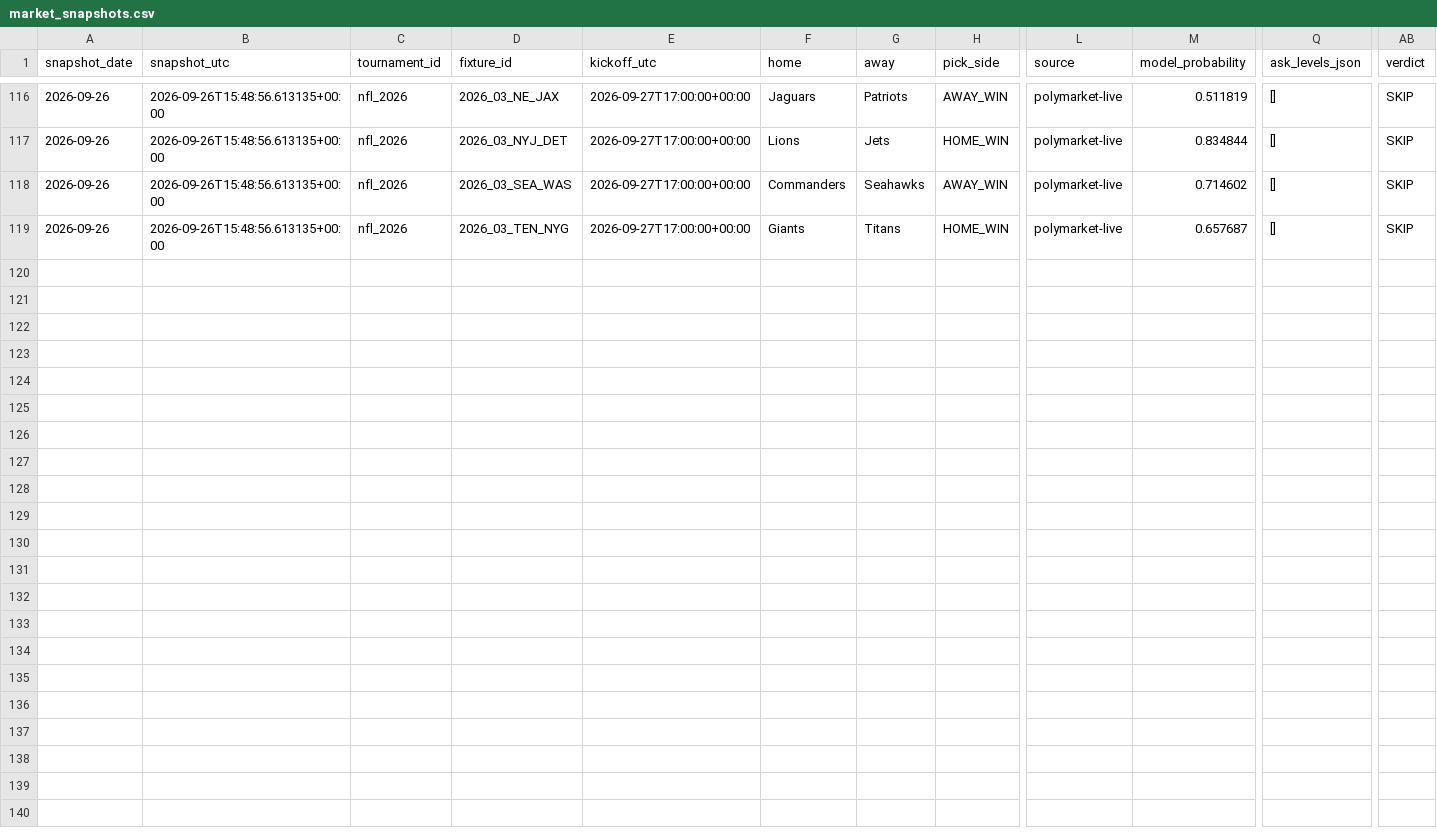
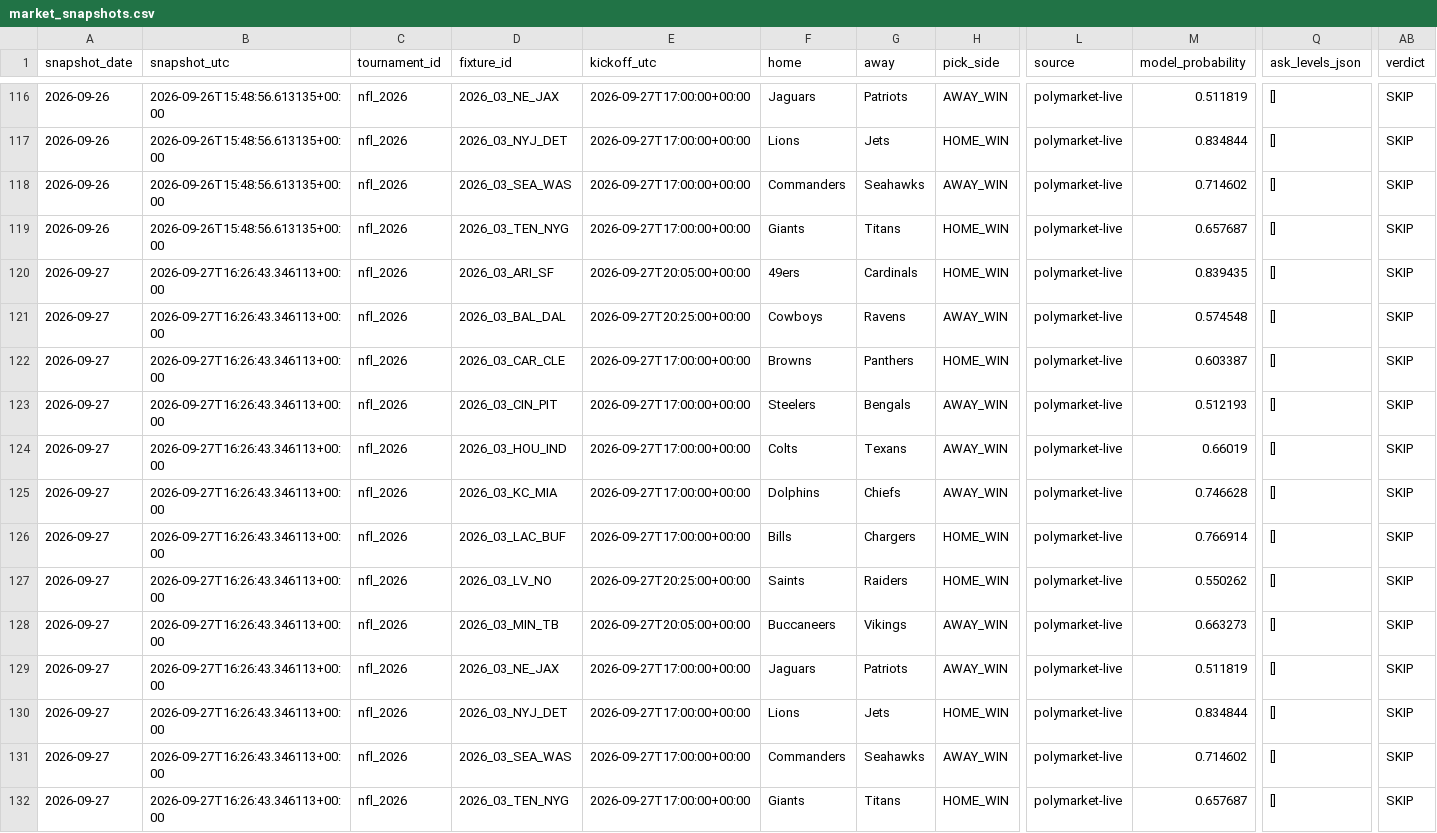
Before and after one commit to Hibra999/smart-polybets, a CSV file: data/nfl_2026/ingest/market_snapshots.csv, drawn as a sheet; only a part is shown, gaps mark what is left out; rows hold the shown columns only; the diff names each change by its address in the sheet, - before the commit and + after, or states it on an @@ line.

Commit message:
reports: refresh current Liga MX and NFL dashboards [skip ci]

```diff
--- a/data/nfl_2026/ingest/market_snapshots.csv
+++ b/data/nfl_2026/ingest/market_snapshots.csv
+row 120: 2026-09-27 | 2026-09-27T16:26:43.346113+00:00 | nfl_2026 | 2026_03_ARI_SF | 2026-09-27T20:05:00+00:00 | 49ers | Cardinals | HOME_WIN | polymarket-live | 0.839435 | [] | SKIP
+row 121: 2026-09-27 | 2026-09-27T16:26:43.346113+00:00 | nfl_2026 | 2026_03_BAL_DAL | 2026-09-27T20:25:00+00:00 | Cowboys | Ravens | AWAY_WIN | polymarket-live | 0.574548 | [] | SKIP
+row 122: 2026-09-27 | 2026-09-27T16:26:43.346113+00:00 | nfl_2026 | 2026_03_CAR_CLE | 2026-09-27T17:00:00+00:00 | Browns | Panthers | HOME_WIN | polymarket-live | 0.603387 | [] | SKIP
+row 123: 2026-09-27 | 2026-09-27T16:26:43.346113+00:00 | nfl_2026 | 2026_03_CIN_PIT | 2026-09-27T17:00:00+00:00 | Steelers | Bengals | AWAY_WIN | polymarket-live | 0.512193 | [] | SKIP
+row 124: 2026-09-27 | 2026-09-27T16:26:43.346113+00:00 | nfl_2026 | 2026_03_HOU_IND | 2026-09-27T17:00:00+00:00 | Colts | Texans | AWAY_WIN | polymarket-live | 0.66019 | [] | SKIP
+row 125: 2026-09-27 | 2026-09-27T16:26:43.346113+00:00 | nfl_2026 | 2026_03_KC_MIA | 2026-09-27T17:00:00+00:00 | Dolphins | Chiefs | AWAY_WIN | polymarket-live | 0.746628 | [] | SKIP
+row 126: 2026-09-27 | 2026-09-27T16:26:43.346113+00:00 | nfl_2026 | 2026_03_LAC_BUF | 2026-09-27T17:00:00+00:00 | Bills | Chargers | HOME_WIN | polymarket-live | 0.766914 | [] | SKIP
+row 127: 2026-09-27 | 2026-09-27T16:26:43.346113+00:00 | nfl_2026 | 2026_03_LV_NO | 2026-09-27T20:25:00+00:00 | Saints | Raiders | HOME_WIN | polymarket-live | 0.550262 | [] | SKIP
+row 128: 2026-09-27 | 2026-09-27T16:26:43.346113+00:00 | nfl_2026 | 2026_03_MIN_TB | 2026-09-27T20:05:00+00:00 | Buccaneers | Vikings | AWAY_WIN | polymarket-live | 0.663273 | [] | SKIP
+row 129: 2026-09-27 | 2026-09-27T16:26:43.346113+00:00 | nfl_2026 | 2026_03_NE_JAX | 2026-09-27T17:00:00+00:00 | Jaguars | Patriots | AWAY_WIN | polymarket-live | 0.511819 | [] | SKIP
+row 130: 2026-09-27 | 2026-09-27T16:26:43.346113+00:00 | nfl_2026 | 2026_03_NYJ_DET | 2026-09-27T17:00:00+00:00 | Lions | Jets | HOME_WIN | polymarket-live | 0.834844 | [] | SKIP
+row 131: 2026-09-27 | 2026-09-27T16:26:43.346113+00:00 | nfl_2026 | 2026_03_SEA_WAS | 2026-09-27T17:00:00+00:00 | Commanders | Seahawks | AWAY_WIN | polymarket-live | 0.714602 | [] | SKIP
+row 132: 2026-09-27 | 2026-09-27T16:26:43.346113+00:00 | nfl_2026 | 2026_03_TEN_NYG | 2026-09-27T17:00:00+00:00 | Giants | Titans | HOME_WIN | polymarket-live | 0.657687 | [] | SKIP
```
Also changed, not shown: data/liga_mx_2026/ingest/market_snapshots.csv, 2 other files.
